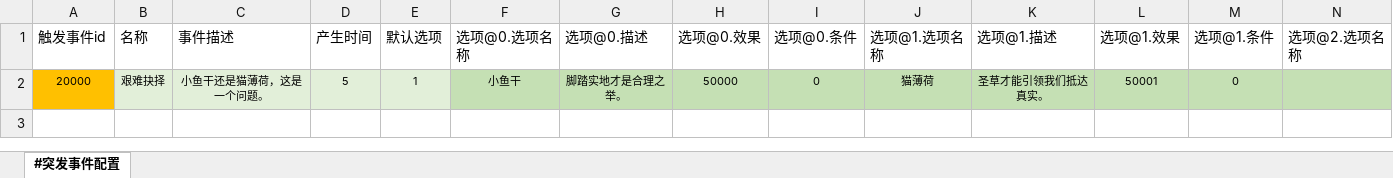
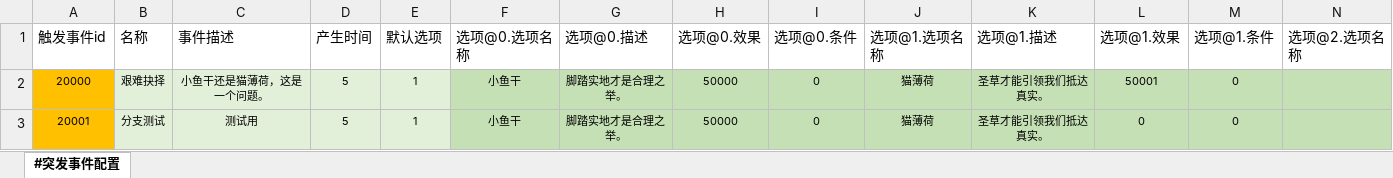
Before and after one commit to RadiumLZhang/Free-Casonry, an Excel workbook: ExcelConfig/pbjson/excel/突发事件信息表.xlsx, sheet #突发事件配置, drawn as a sheet; only a part is shown; values as stored, in another font and other column widths than the file's, no borders; charts and pictures not drawn; rows hold the shown columns only; the diff names each change by its address in the sheet, - before the commit and + after, or states it on an @@ line.

```diff
--- a/ExcelConfig/pbjson/excel/突发事件信息表.xlsx (sheet #突发事件配置)
+++ b/ExcelConfig/pbjson/excel/突发事件信息表.xlsx (sheet #突发事件配置)
+row 3: 20001 | 分支测试 | 测试用 | 5 | 1 | 小鱼干 | 脚踏实地才是合理之举。 | 50000 | 0 | 猫薄荷 | 圣草才能引领我们抵达真实。 | 0 | 0
```
Also changed, not shown: charts or pictures, ExcelConfig/pbjson/excel/事件配置表.xlsx, ExcelConfig/pbjson/excel/应用条件表.xlsx, 4 other files.
